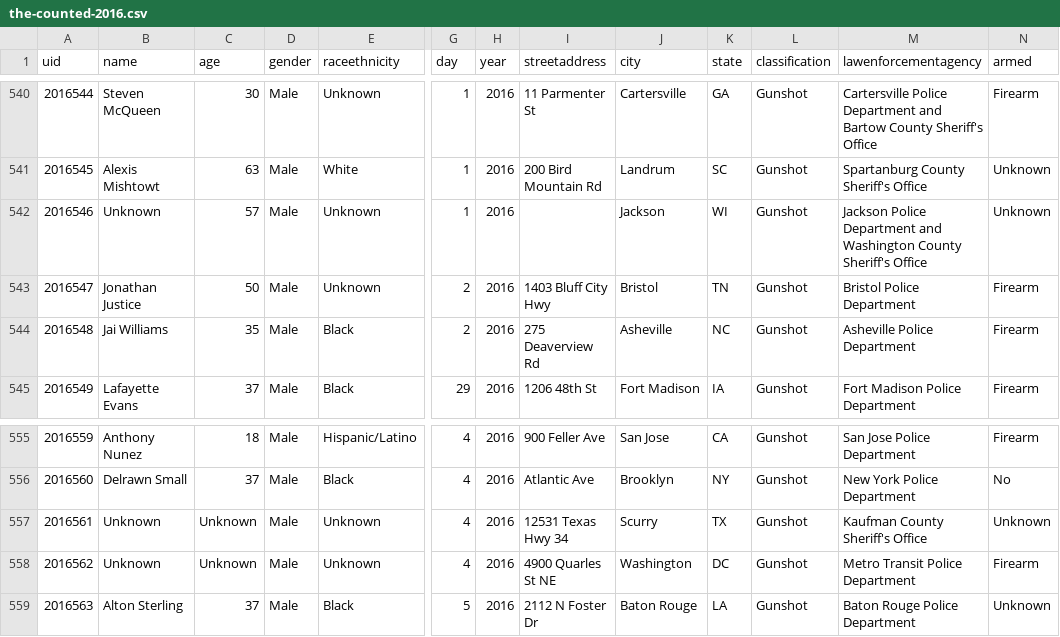
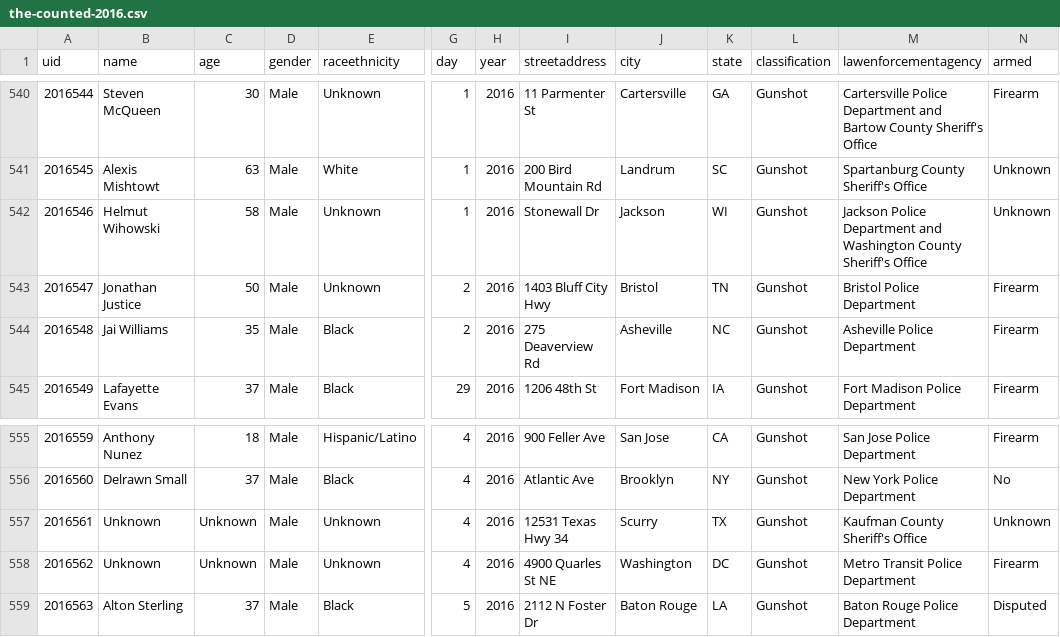
Before and after one commit to tigrevol8888/thecounted, a CSV file: data/the-counted-2016.csv, drawn as a sheet; only a part is shown, gaps mark what is left out; the diff names each change by its address in the sheet, - before the commit and + after, or states it on an @@ line.

Commit message:
Update Helmut Wihowski and 1 other

```diff
--- a/data/the-counted-2016.csv
+++ b/data/the-counted-2016.csv
-B542 (name): Unknown
+B542 (name): Helmut Wihowski
-C542 (age): 57
+C542 (age): 58
-I542 (streetaddress): (empty)
+I542 (streetaddress): Stonewall Dr
-N559 (armed): Unknown
+N559 (armed): Disputed
```
